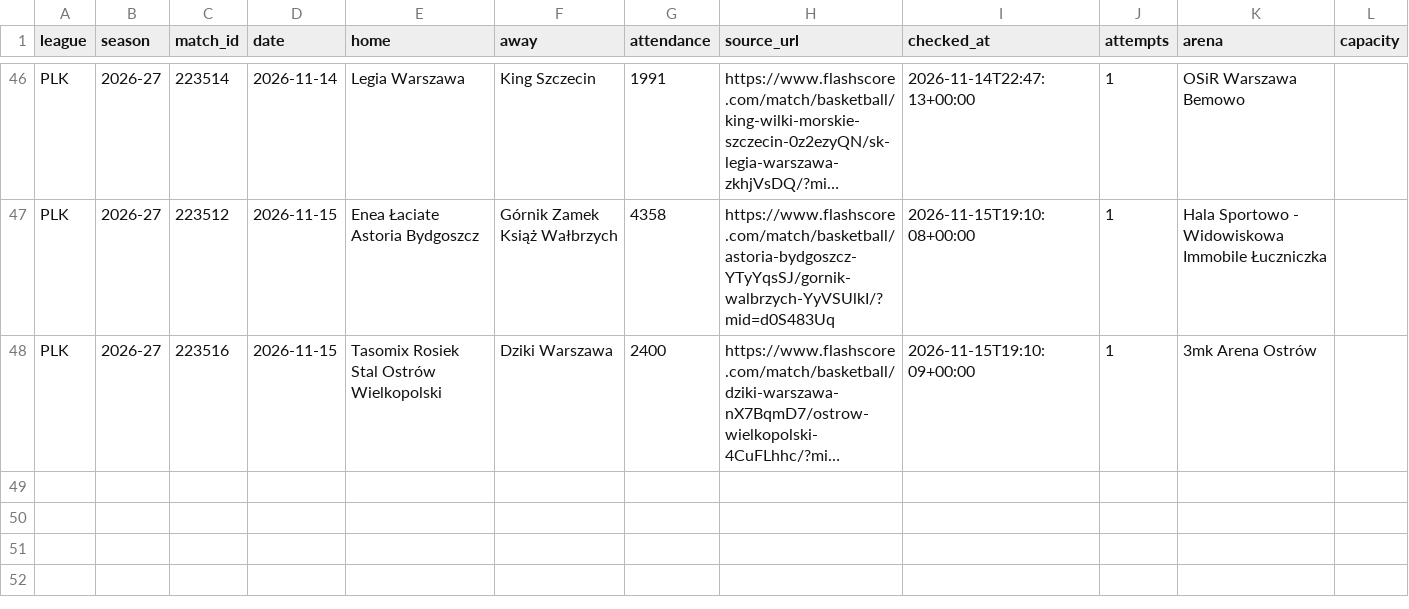
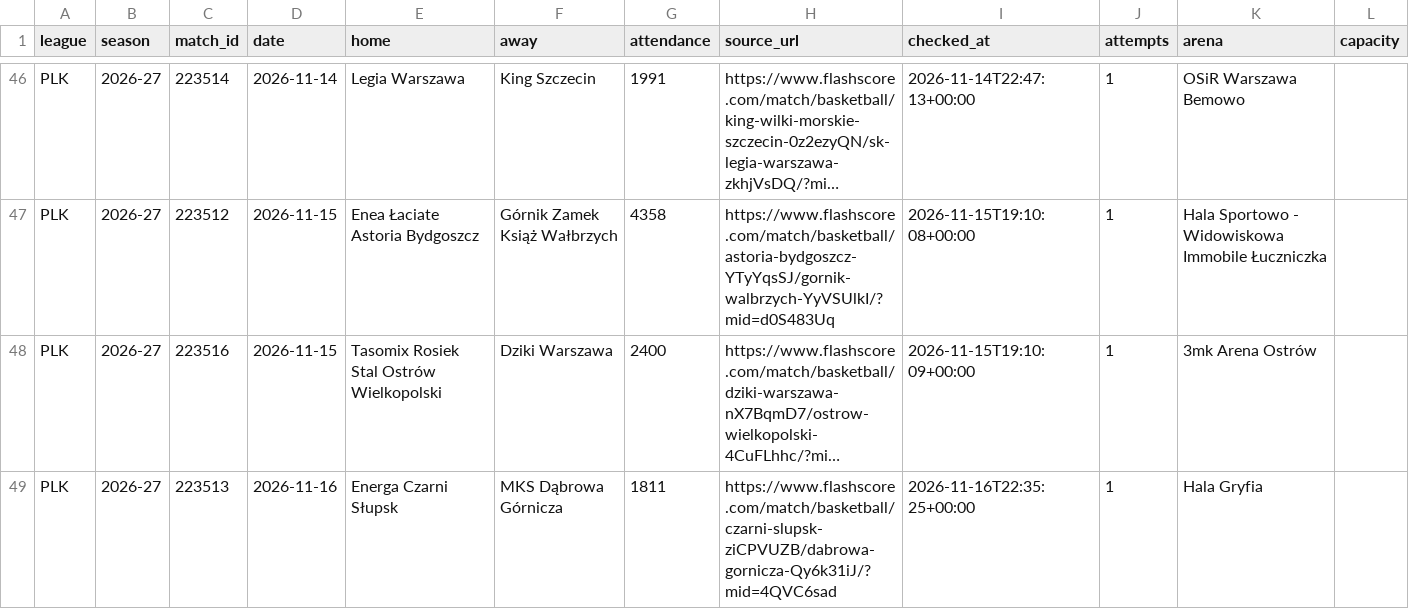
Before and after one commit to andriuspanama/ACBattendance, a CSV file: data/pol/matches.csv, drawn as a sheet; only a part is shown, gaps mark what is left out; long unchanged cells end in …; the diff names each change by its address in the sheet, - before the commit and + after, or states it on an @@ line.

```diff
--- a/data/pol/matches.csv
+++ b/data/pol/matches.csv
+row 49: PLK | 2026-27 | 223513 | 2026-11-16 | Energa Czarni Słupsk | MKS Dąbrowa Górnicza | 1811 | https://www.flashscore.com/match/basketball/czarni-slupsk-ziCPVUZB/dabrowa-gornicza-Qy6k31iJ/?mid=4QVC6sad | 2026-11-16T22:35:25+00:00 | 1 | Hala Gryfia
```
Also changed, not shown: data/pol/attendance_averages.csv, data/pol/flashscore/attendance_averages.csv, 4 other files.
